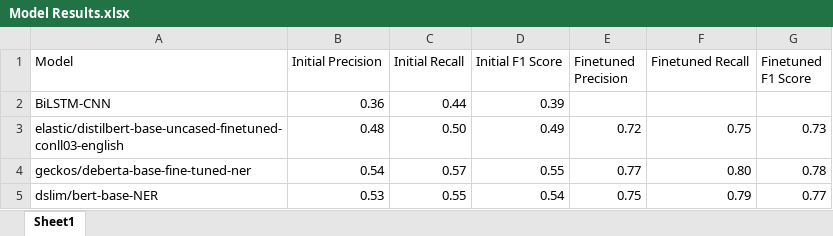
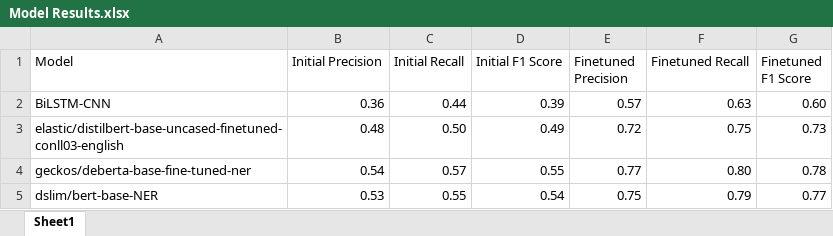
Before and after one commit to Lukas1930/NLP, an Excel workbook: Model Results.xlsx, sheet Sheet1, drawn as a sheet; values as stored, in another font and other column widths than the file's, no borders; the diff names each change by its address in the sheet, - before the commit and + after, or states it on an @@ line.

```diff
--- a/Model Results.xlsx (sheet Sheet1)
+++ b/Model Results.xlsx (sheet Sheet1)
-E2 (Finetuned Precision): (empty)
+E2 (Finetuned Precision): 0.57
-F2 (Finetuned Recall): (empty)
+F2 (Finetuned Recall): 0.63
-G2 (Finetuned F1 Score): (empty)
+G2 (Finetuned F1 Score): 0.60
```
Also changed, not shown: 8 other files.
